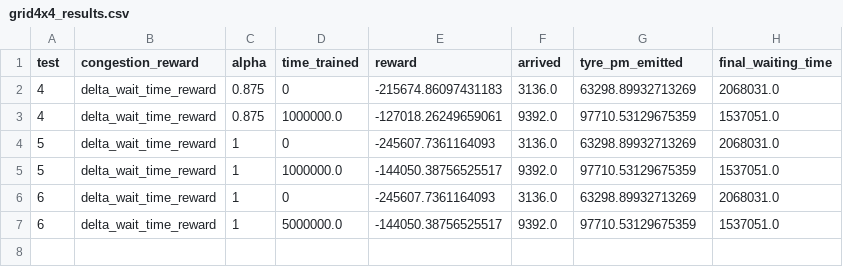
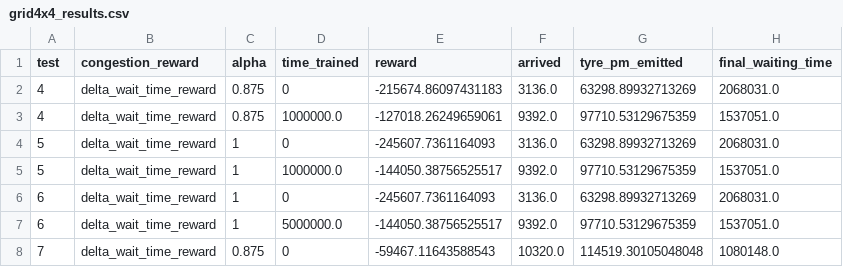
Before and after one commit to case547/masters-proj, a CSV file: grid4x4_results.csv, drawn as a sheet.

Commit message:
Eval untrained grid4x4 test 7

```diff
--- a/grid4x4_results.csv
+++ b/grid4x4_results.csv
@@ -7 +7,2 @@ test,congestion_reward,alpha,time_trained,reward,arrived,tyre_pm_emitted,final_w
 6,delta_wait_time_reward,1,5000000.0,-144050.38756525517,9392.0,97710.53129675359,1537051.0
+7,delta_wait_time_reward,0.875,0,-59467.11643588543,10320.0,114519.30105048048,1080148.0
```
Also changed, not shown: 4 other files.
